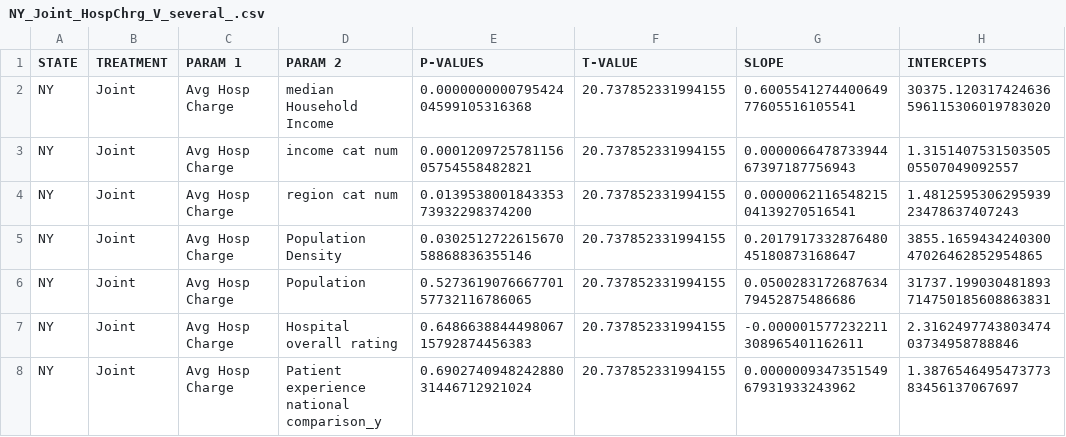
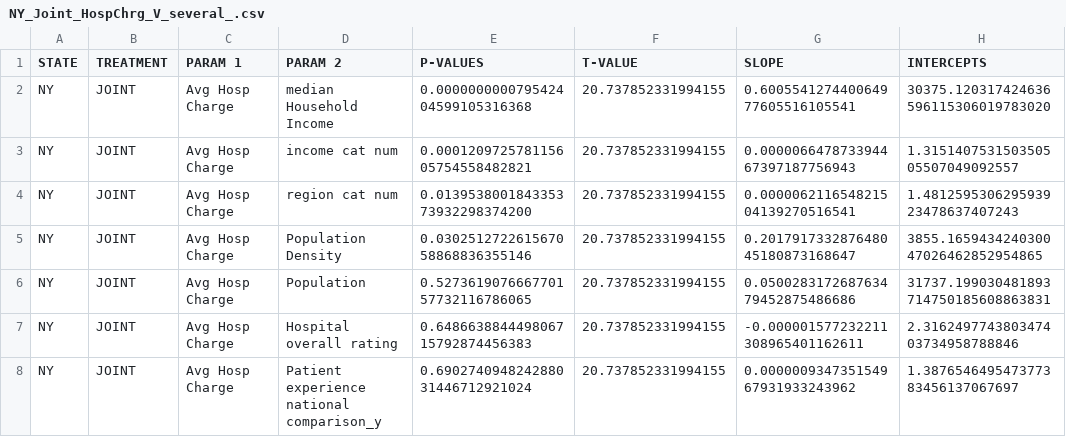
Before and after one commit to BrandinO771/viper_proj_1, a CSV file: charts/branzChartData/NY_Joint_HospChrg_V_several_.csv, drawn as a sheet; only a part is shown; the diff names each change by its address in the sheet, - before the commit and + after, or states it on an @@ line.

Commit message:
branz updates

```diff
--- a/charts/branzChartData/NY_Joint_HospChrg_V_several_.csv
+++ b/charts/branzChartData/NY_Joint_HospChrg_V_several_.csv
-B2:B8 (TREATMENT): Joint
+B2:B8 (TREATMENT): JOINT
```
Also changed, not shown: 22 other files.
